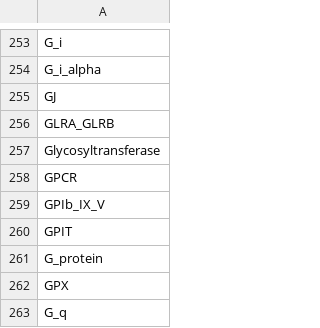
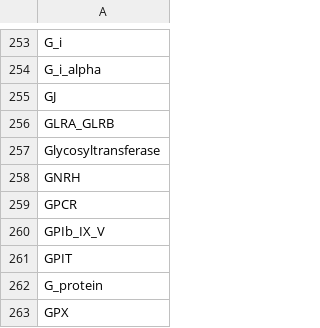
Before and after one commit to johnbachman/famplex, a CSV file: entities.csv, drawn as a sheet; only a part is shown, gaps mark what is left out; the shorter side is filled out with more unchanged rows; the diff names each change by its address in the sheet, - before the commit and + after, or states it on an @@ line.

```diff
--- a/entities.csv
+++ b/entities.csv
+row 258: GNRH
```
Also changed, not shown: equivalences.csv, export/famplex_groundings.tsv, 4 other files.
